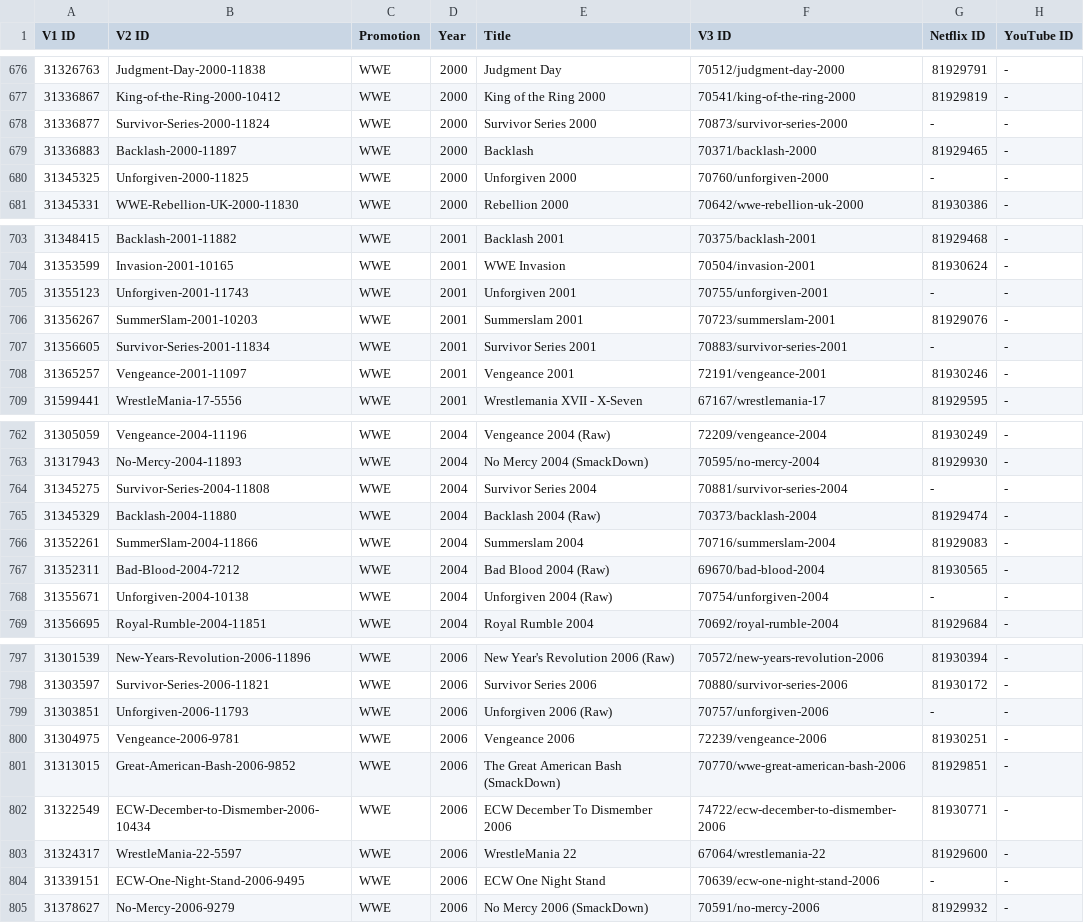
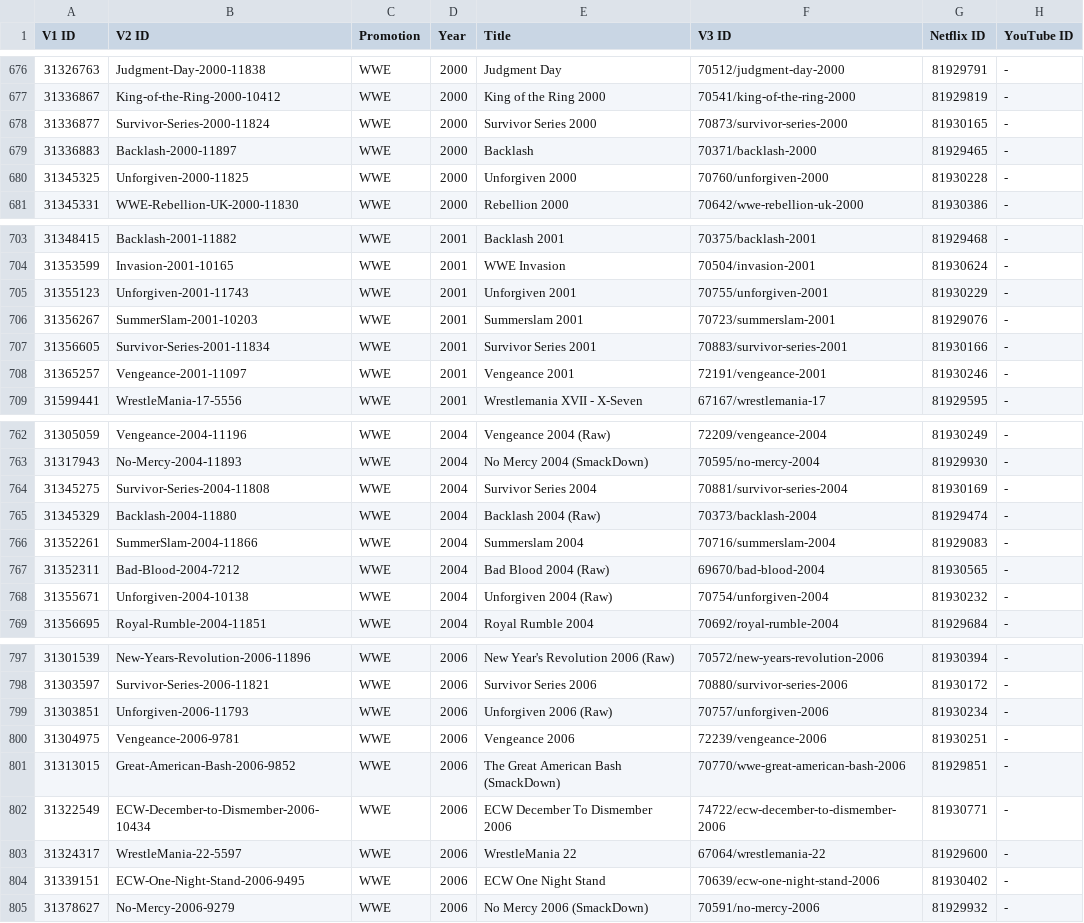
Before and after one commit to nafmo/wwenetwork-linkmap, a CSV file: database.csv, drawn as a sheet; only a part is shown, gaps mark what is left out; the diff covers the shown part only.

Commit message:
database: Added more PPVs from Netflix
March drop of PPVs.

```diff
--- a/database.csv
+++ b/database.csv
@@ -677,5 +677,5 @@ V1 ID,V2 ID,Promotion,Year,Title,V3 ID,Netflix ID,YouTube ID
 31336867,King-of-the-Ring-2000-10412,WWE,2000,King of the Ring 2000,70541/king-of-the-ring-2000,81929819,-
-31336877,Survivor-Series-2000-11824,WWE,2000,Survivor Series 2000,70873/survivor-series-2000,-,-
+31336877,Survivor-Series-2000-11824,WWE,2000,Survivor Series 2000,70873/survivor-series-2000,81930165,-
 31336883,Backlash-2000-11897,WWE,2000,Backlash,70371/backlash-2000,81929465,-
-31345325,Unforgiven-2000-11825,WWE,2000,Unforgiven 2000,70760/unforgiven-2000,-,-
+31345325,Unforgiven-2000-11825,WWE,2000,Unforgiven 2000,70760/unforgiven-2000,81930228,-
 31345331,WWE-Rebellion-UK-2000-11830,WWE,2000,Rebellion 2000,70642/wwe-rebellion-uk-2000,81930386,-
@@ -704,5 +704,5 @@ V1 ID,V2 ID,Promotion,Year,Title,V3 ID,Netflix ID,YouTube ID
 31353599,Invasion-2001-10165,WWE,2001,WWE Invasion,70504/invasion-2001,81930624,-
-31355123,Unforgiven-2001-11743,WWE,2001,Unforgiven 2001,70755/unforgiven-2001,-,-
+31355123,Unforgiven-2001-11743,WWE,2001,Unforgiven 2001,70755/unforgiven-2001,81930229,-
 31356267,SummerSlam-2001-10203,WWE,2001,Summerslam 2001,70723/summerslam-2001,81929076,-
-31356605,Survivor-Series-2001-11834,WWE,2001,Survivor Series 2001,70883/survivor-series-2001,-,-
+31356605,Survivor-Series-2001-11834,WWE,2001,Survivor Series 2001,70883/survivor-series-2001,81930166,-
 31365257,Vengeance-2001-11097,WWE,2001,Vengeance 2001,72191/vengeance-2001,81930246,-
@@ -763,3 +763,3 @@ V1 ID,V2 ID,Promotion,Year,Title,V3 ID,Netflix ID,YouTube ID
 31317943,No-Mercy-2004-11893,WWE,2004,No Mercy 2004 (SmackDown),70595/no-mercy-2004,81929930,-
-31345275,Survivor-Series-2004-11808,WWE,2004,Survivor Series 2004,70881/survivor-series-2004,-,-
+31345275,Survivor-Series-2004-11808,WWE,2004,Survivor Series 2004,70881/survivor-series-2004,81930169,-
 31345329,Backlash-2004-11880,WWE,2004,Backlash 2004 (Raw),70373/backlash-2004,81929474,-
@@ -767,3 +767,3 @@ V1 ID,V2 ID,Promotion,Year,Title,V3 ID,Netflix ID,YouTube ID
 31352311,Bad-Blood-2004-7212,WWE,2004,Bad Blood 2004 (Raw),69670/bad-blood-2004,81930565,-
-31355671,Unforgiven-2004-10138,WWE,2004,Unforgiven 2004 (Raw),70754/unforgiven-2004,-,-
+31355671,Unforgiven-2004-10138,WWE,2004,Unforgiven 2004 (Raw),70754/unforgiven-2004,81930232,-
 31356695,Royal-Rumble-2004-11851,WWE,2004,Royal Rumble 2004,70692/royal-rumble-2004,81929684,-
@@ -798,3 +798,3 @@ V1 ID,V2 ID,Promotion,Year,Title,V3 ID,Netflix ID,YouTube ID
 31303597,Survivor-Series-2006-11821,WWE,2006,Survivor Series 2006,70880/survivor-series-2006,81930172,-
-31303851,Unforgiven-2006-11793,WWE,2006,Unforgiven 2006 (Raw),70757/unforgiven-2006,-,-
+31303851,Unforgiven-2006-11793,WWE,2006,Unforgiven 2006 (Raw),70757/unforgiven-2006,81930234,-
 31304975,Vengeance-2006-9781,WWE,2006,Vengeance 2006,72239/vengeance-2006,81930251,-
@@ -803,3 +803,3 @@ V1 ID,V2 ID,Promotion,Year,Title,V3 ID,Netflix ID,YouTube ID
 31324317,WrestleMania-22-5597,WWE,2006,WrestleMania 22,67064/wrestlemania-22,81929600,-
-31339151,ECW-One-Night-Stand-2006-9495,WWE,2006,ECW One Night Stand,70639/ecw-one-night-stand-2006,-,-
+31339151,ECW-One-Night-Stand-2006-9495,WWE,2006,ECW One Night Stand,70639/ecw-one-night-stand-2006,81930402,-
 31378627,No-Mercy-2006-9279,WWE,2006,No Mercy 2006 (SmackDown),70591/no-mercy-2006,81929932,-
```
Also changed, not shown: 41 edited cells elsewhere in this file.
